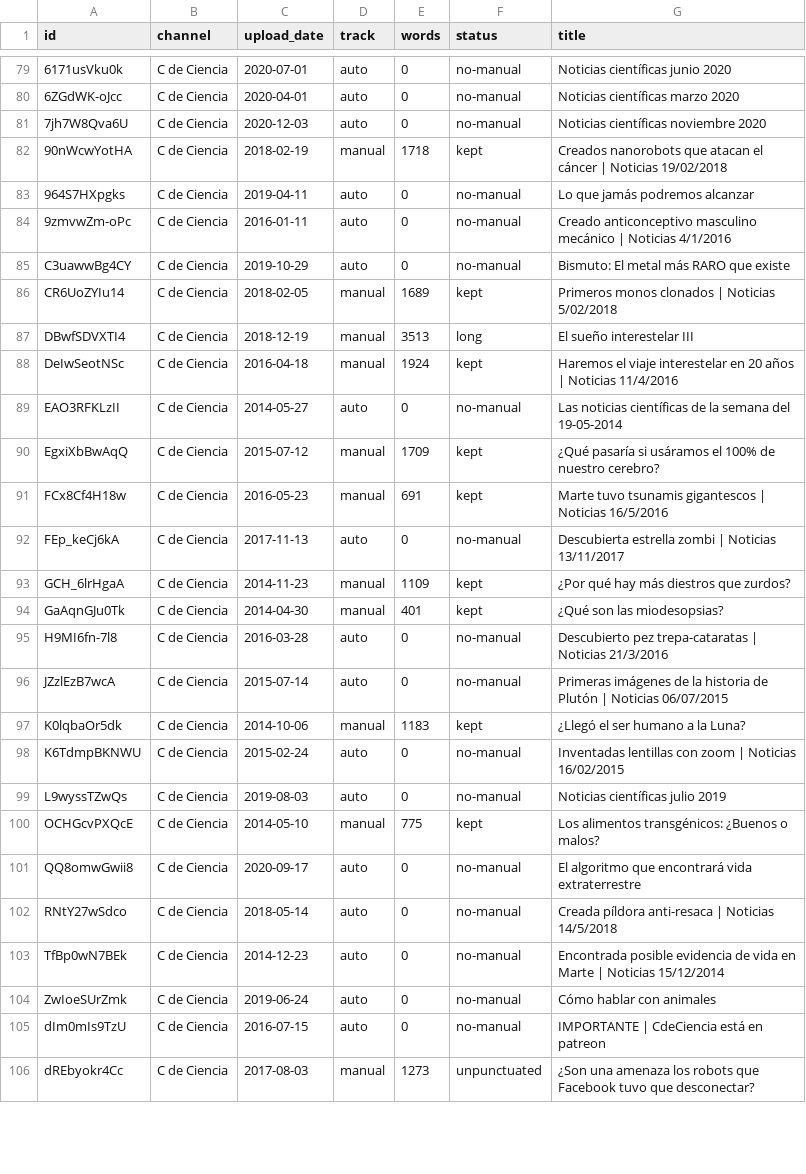
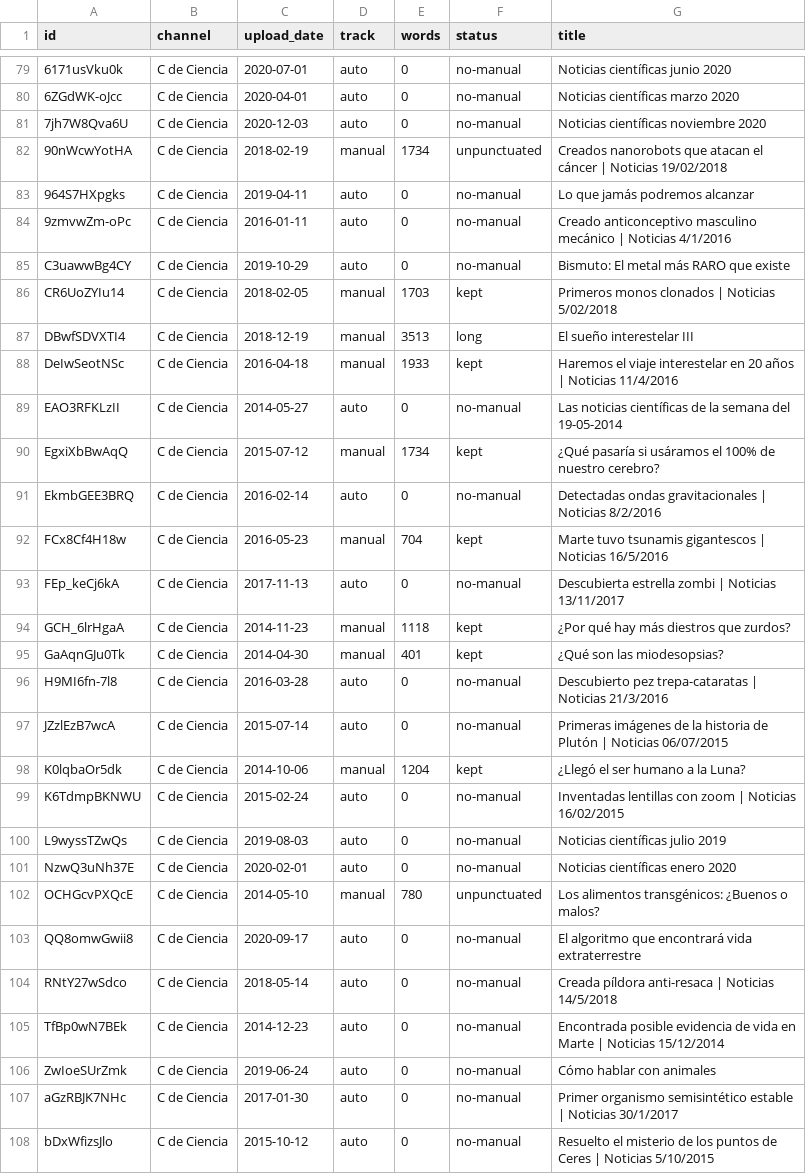
Before and after one commit to ilien-dev/quiron, a TSV file: eval/titles/script-es-manifest.tsv, drawn as a sheet; only a part is shown, gaps mark what is left out; the shorter side is filled out with more unchanged rows; addresses are those after the commit; the diff covers the shown part only; the diff names each change by its address in the sheet, - before the commit and + after, or states it on an @@ line.

```diff
--- a/eval/titles/script-es-manifest.tsv
+++ b/eval/titles/script-es-manifest.tsv
-E82 (words): 1718
+E82 (words): 1734
-F82 (status): kept
+F82 (status): unpunctuated
-E86 (words): 1689
+E86 (words): 1703
-E88 (words): 1924
+E88 (words): 1933
-E90 (words): 1709
+E90 (words): 1734
+row 91: EkmbGEE3BRQ | C de Ciencia | 2016-02-14 | auto | 0 | no-manual | Detectadas ondas gravitacionales | Noticias 8/2/2016
-E92 (words): 691
+E92 (words): 704
-E94 (words): 1109
+E94 (words): 1118
-E98 (words): 1183
+E98 (words): 1204
+row 101: NzwQ3uNh37E | C de Ciencia | 2020-02-01 | auto | 0 | no-manual | Noticias científicas enero 2020
-E102 (words): 775
+E102 (words): 780
-F102 (status): kept
+F102 (status): unpunctuated
+row 107: aGzRBJK7NHc | C de Ciencia | 2017-01-30 | auto | 0 | no-manual | Primer organismo semisintético estable | Noticias 30/1/2017
+row 108: bDxWfizsJlo | C de Ciencia | 2015-10-12 | auto | 0 | no-manual | Resuelto el misterio de los puntos de Ceres | Noticias 5/10/2015
```
Also changed, not shown: 5 added rows and 122 edited cells elsewhere in this file, eval/titles/script-manifest.tsv, 1 other file.
